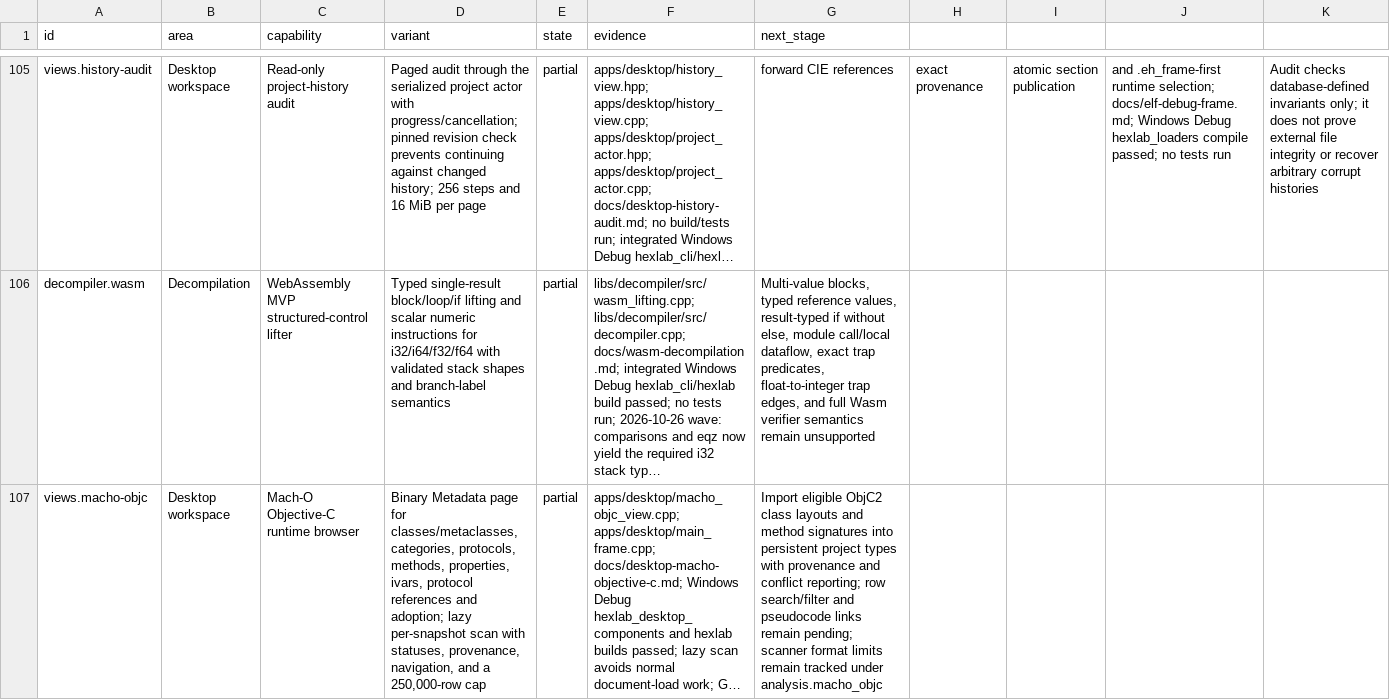
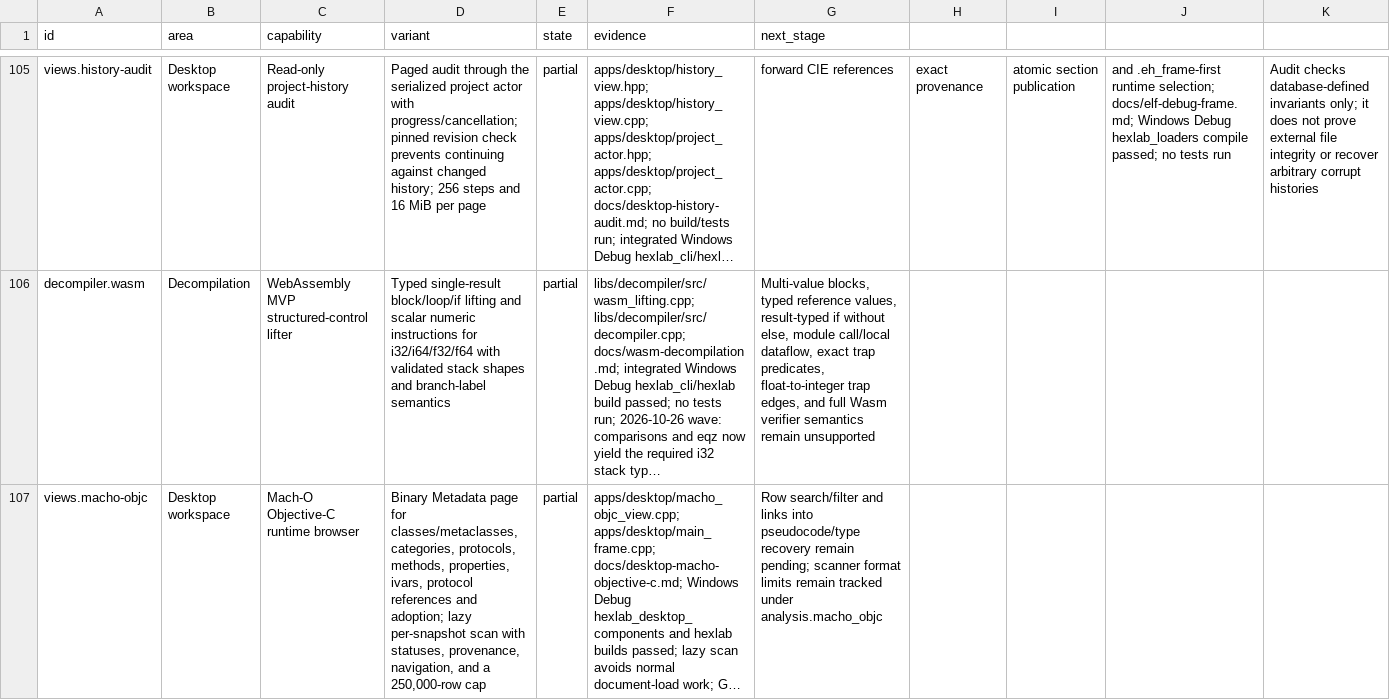
Before and after one commit to imattas/HexLab, a CSV file: docs/capabilities.csv, drawn as a sheet; only a part is shown, gaps mark what is left out; long unchanged cells end in …; the diff names each change by its address in the sheet, - before the commit and + after, or states it on an @@ line.

Commit message:
docs: align Objective-C capability ledger

```diff
--- a/docs/capabilities.csv
+++ b/docs/capabilities.csv
-G107 (next_stage): Import eligible ObjC2 class layouts and method signatures into persistent project types with provenance and conflict reporting; row search/filter and pseudocode links remain pending;…
+G107 (next_stage): Row search/filter and links into pseudocode/type recovery remain pending;…
```
